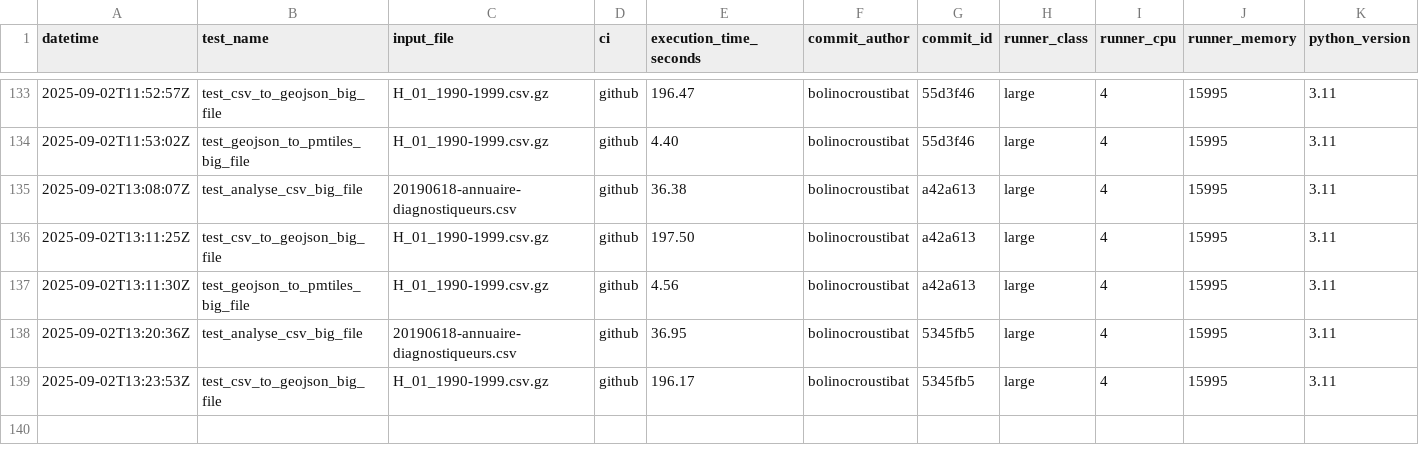
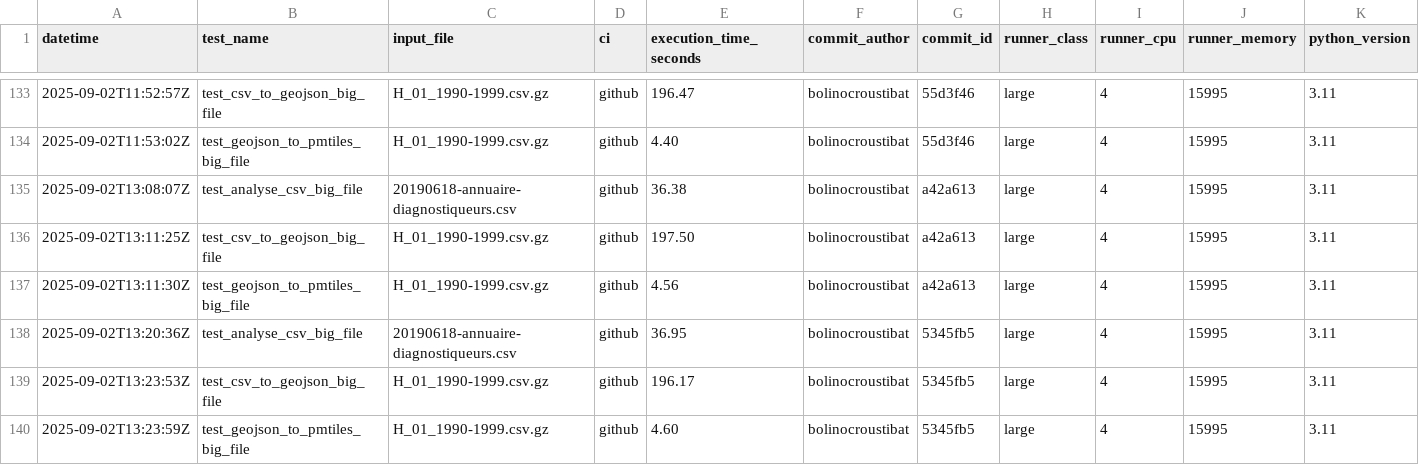
Before and after one commit to datagouv/hydra, a CSV file: .benchmarks/benchmarks.csv, drawn as a sheet; only a part is shown, gaps mark what is left out.

Commit message:
perf: add GeoJSON to PMTiles benchmark results from GitHub Actions run #58 for commit 5345fb5 [skip ci]

```diff
--- a/.benchmarks/benchmarks.csv
+++ b/.benchmarks/benchmarks.csv
@@ -139 +139,2 @@ datetime,test_name,input_file,ci,execution_time_seconds,commit_author,commit_id,
 2025-09-02T13:23:53Z,test_csv_to_geojson_big_file,H_01_1990-1999.csv.gz,github,196.17,bolinocroustibat,5345fb5,large,4,15995,3.11
+2025-09-02T13:23:59Z,test_geojson_to_pmtiles_big_file,H_01_1990-1999.csv.gz,github,4.60,bolinocroustibat,5345fb5,large,4,15995,3.11
```
